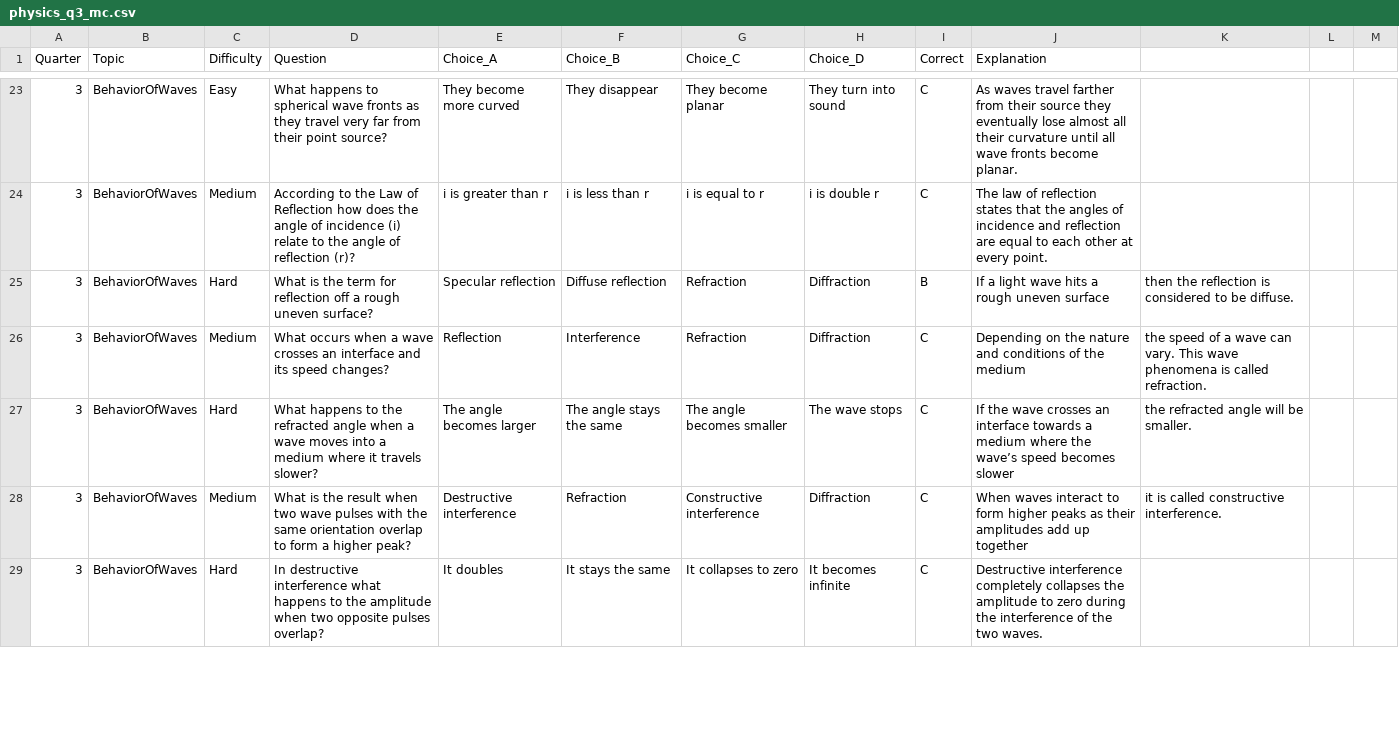
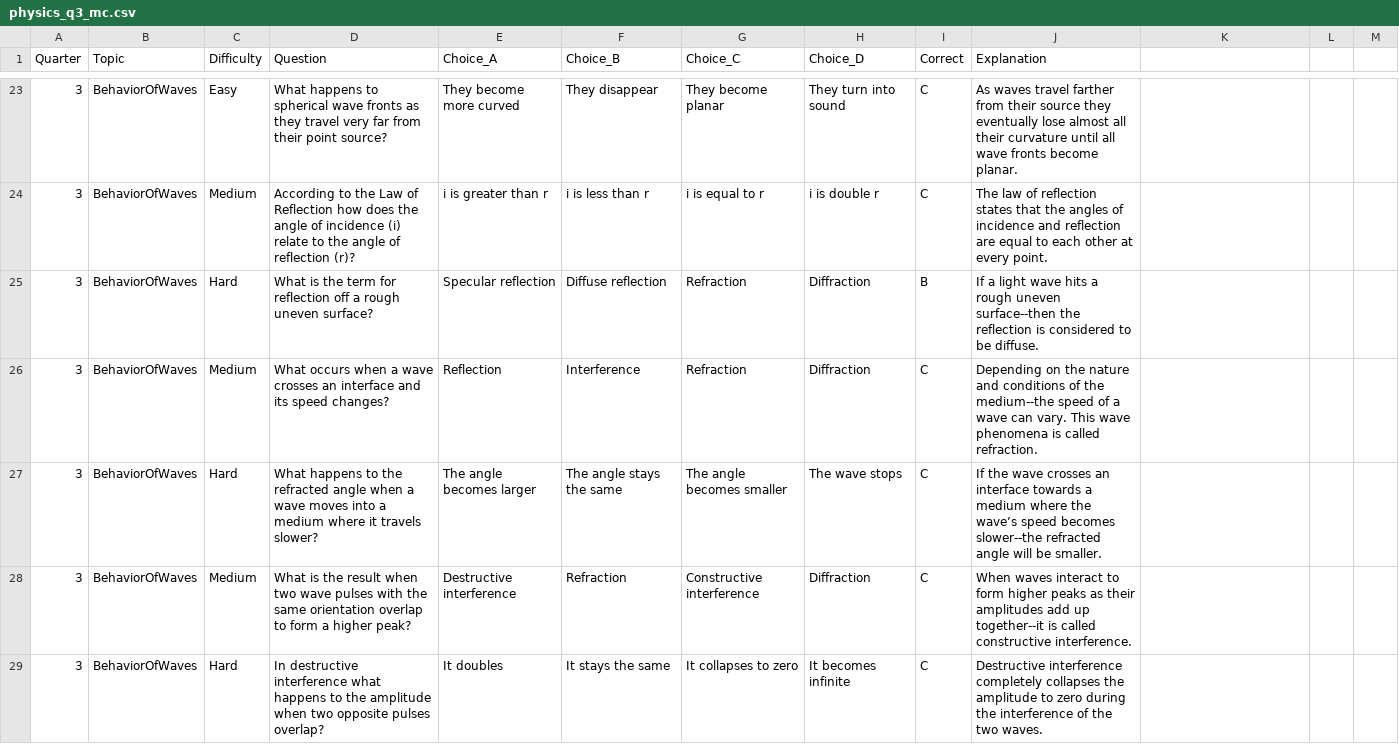
Before and after one commit to esprintfortes/Ancheta-Bito-Fortes, a CSV file: physics_q3_mc.csv, drawn as a sheet; only a part is shown, gaps mark what is left out; the diff covers the shown part only.

```diff
--- a/physics_q3_mc.csv
+++ b/physics_q3_mc.csv
@@ -24,6 +24,6 @@ Quarter,Topic,Difficulty,Question,Choice_A,Choice_B,Choice_C,Choice_D,Correct,Ex
 3,BehaviorOfWaves,Medium,According to the Law of Reflection how does the angle of incidence (i) relate to the angle of reflection (r)?,i is greater than r,i is less than r,i is equal to r,i is double r,C,The law of reflection states that the angles of incidence and reflection are equal to each other at every point.
-3,BehaviorOfWaves,Hard,What is the term for reflection off a rough uneven surface?,Specular reflection,Diffuse reflection,Refraction,Diffraction,B,If a light wave hits a rough uneven surface, then the reflection is considered to be diffuse.
-3,BehaviorOfWaves,Medium,What occurs when a wave crosses an interface and its speed changes?,Reflection,Interference,Refraction,Diffraction,C,Depending on the nature and conditions of the medium, the speed of a wave can vary. This wave phenomena is called refraction.
-3,BehaviorOfWaves,Hard,What happens to the refracted angle when a wave moves into a medium where it travels slower?,The angle becomes larger,The angle stays the same,The angle becomes smaller,The wave stops,C,If the wave crosses an interface towards a medium where the wave’s speed becomes slower, the refracted angle will be smaller.
-3,BehaviorOfWaves,Medium,What is the result when two wave pulses with the same orientation overlap to form a higher peak?,Destructive interference,Refraction,Constructive interference,Diffraction,C,When waves interact to form higher peaks as their amplitudes add up together, it is called constructive interference.
+3,BehaviorOfWaves,Hard,What is the term for reflection off a rough uneven surface?,Specular reflection,Diffuse reflection,Refraction,Diffraction,B,If a light wave hits a rough uneven surface--then the reflection is considered to be diffuse.
+3,BehaviorOfWaves,Medium,What occurs when a wave crosses an interface and its speed changes?,Reflection,Interference,Refraction,Diffraction,C,Depending on the nature and conditions of the medium--the speed of a wave can vary. This wave phenomena is called refraction.
+3,BehaviorOfWaves,Hard,What happens to the refracted angle when a wave moves into a medium where it travels slower?,The angle becomes larger,The angle stays the same,The angle becomes smaller,The wave stops,C,If the wave crosses an interface towards a medium where the wave’s speed becomes slower--the refracted angle will be smaller.
+3,BehaviorOfWaves,Medium,What is the result when two wave pulses with the same orientation overlap to form a higher peak?,Destructive interference,Refraction,Constructive interference,Diffraction,C,When waves interact to form higher peaks as their amplitudes add up together--it is called constructive interference.
 3,BehaviorOfWaves,Hard,In destructive interference what happens to the amplitude when two opposite pulses overlap?,It doubles,It stays the same,It collapses to zero,It becomes infinite,C,Destructive interference completely collapses the amplitude to zero during the interference of the two waves.
```
Also changed, not shown: 23 edited cells elsewhere in this file, physics_q1.csv, physics_q2.csv, 2 other files.
